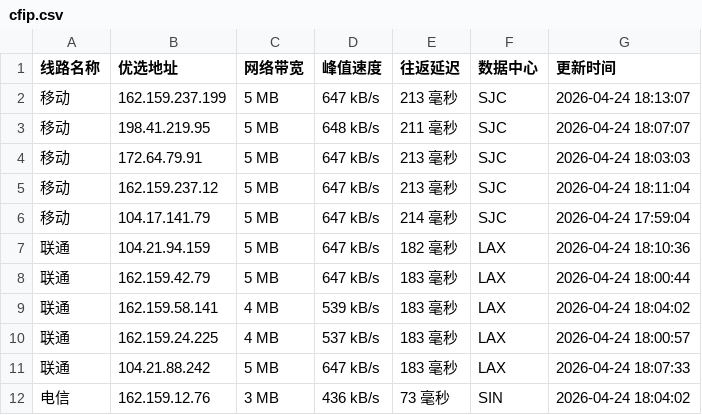
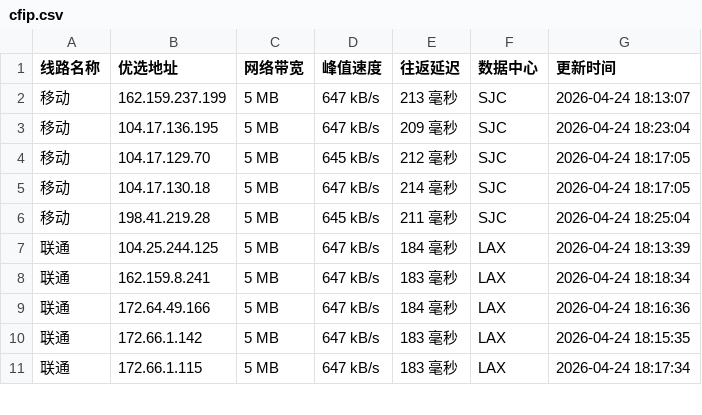
Before and after one commit to yuanxiawan/cfipv4db, a CSV file: cfip.csv, drawn as a sheet; only a part is shown; the diff covers the shown part only.

```diff
--- a/cfip.csv
+++ b/cfip.csv
@@ -2,11 +2,10 @@
 移动,162.159.237.199,5 MB,647 kB/s,213 毫秒,SJC,2026-04-24 18:13:07
-移动,198.41.219.95,5 MB,648 kB/s,211 毫秒,SJC,2026-04-24 18:07:07
-移动,172.64.79.91,5 MB,647 kB/s,213 毫秒,SJC,2026-04-24 18:03:03
-移动,162.159.237.12,5 MB,647 kB/s,213 毫秒,SJC,2026-04-24 18:11:04
-移动,104.17.141.79,5 MB,647 kB/s,214 毫秒,SJC,2026-04-24 17:59:04
-联通,104.21.94.159,5 MB,647 kB/s,182 毫秒,LAX,2026-04-24 18:10:36
-联通,162.159.42.79,5 MB,647 kB/s,183 毫秒,LAX,2026-04-24 18:00:44
-联通,162.159.58.141,4 MB,539 kB/s,183 毫秒,LAX,2026-04-24 18:04:02
-联通,162.159.24.225,4 MB,537 kB/s,183 毫秒,LAX,2026-04-24 18:00:57
-联通,104.21.88.242,5 MB,647 kB/s,183 毫秒,LAX,2026-04-24 18:07:33
-电信,162.159.12.76,3 MB,436 kB/s,73 毫秒,SIN,2026-04-24 18:04:02
+移动,104.17.136.195,5 MB,647 kB/s,209 毫秒,SJC,2026-04-24 18:23:04
+移动,104.17.129.70,5 MB,645 kB/s,212 毫秒,SJC,2026-04-24 18:17:05
+移动,104.17.130.18,5 MB,647 kB/s,214 毫秒,SJC,2026-04-24 18:17:05
+移动,198.41.219.28,5 MB,645 kB/s,211 毫秒,SJC,2026-04-24 18:25:04
+联通,104.25.244.125,5 MB,647 kB/s,184 毫秒,LAX,2026-04-24 18:13:39
+联通,162.159.8.241,5 MB,647 kB/s,183 毫秒,LAX,2026-04-24 18:18:34
+联通,172.64.49.166,5 MB,647 kB/s,184 毫秒,LAX,2026-04-24 18:16:36
+联通,172.66.1.142,5 MB,647 kB/s,183 毫秒,LAX,2026-04-24 18:15:35
+联通,172.66.1.115,5 MB,647 kB/s,183 毫秒,LAX,2026-04-24 18:17:34
```
Also changed, not shown: 1 added row and 9 edited cells elsewhere in this file, 1 other file.
